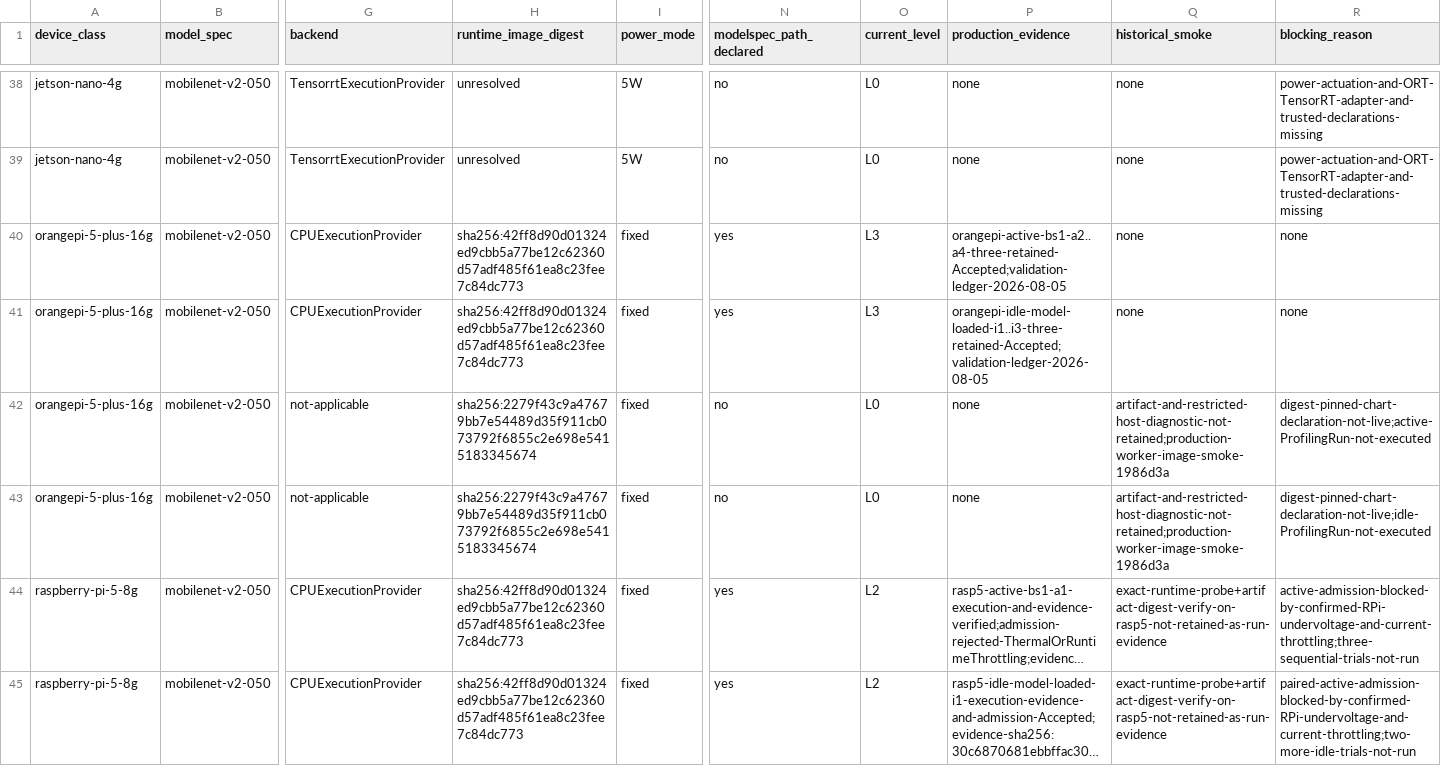
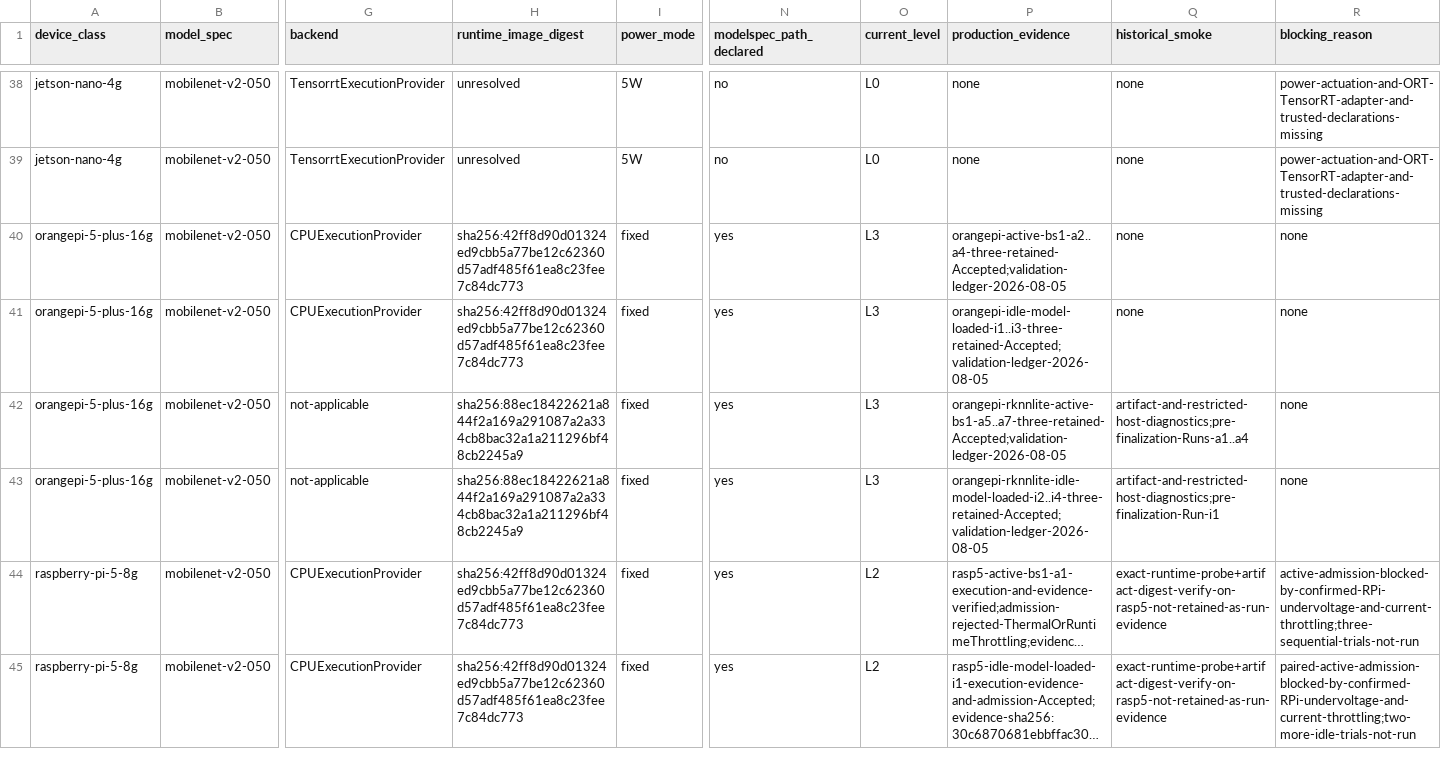
Before and after one commit to lab-paper-code/chill, a CSV file: docs/design/profiling/foundations/runtime-execution/05-support-matrix.csv, drawn as a sheet; only a part is shown, gaps mark what is left out; long unchanged cells end in …; the diff names each change by its address in the sheet, - before the commit and + after, or states it on an @@ line.

Commit message:
docs: promote Orange Pi RKNNLite to L3

```diff
--- a/docs/design/profiling/foundations/runtime-execution/05-support-matrix.csv
+++ b/docs/design/profiling/foundations/runtime-execution/05-support-matrix.csv
-H42:H43 (runtime_image_digest): sha256:2279f43c9a47679bb7e54489d35f911cb073792f6855c2e698e5415183345674
+H42:H43 (runtime_image_digest): sha256:88ec18422621a844f2a169a291087a2a334cb8bac32a1a211296bf48cb2245a9
-N42:N43 (modelspec_path_declared): no
+N42:N43 (modelspec_path_declared): yes
-O42:O43 (current_level): L0
+O42:O43 (current_level): L3
-P42 (production_evidence): none
+P42 (production_evidence): orangepi-rknnlite-active-bs1-a5..a7-three-retained-Accepted;validation-ledger-2026-08-05
-Q42 (historical_smoke): artifact-and-restricted-host-diagnostic-not-retained;production-worker-image-smoke-1986d3a
+Q42 (historical_smoke): artifact-and-restricted-host-diagnostics;pre-finalization-Runs-a1..a4
-R42 (blocking_reason): digest-pinned-chart-declaration-not-live;active-ProfilingRun-not-executed
+R42 (blocking_reason): none
-P43 (production_evidence): none
+P43 (production_evidence): orangepi-rknnlite-idle-model-loaded-i2..i4-three-retained-Accepted;validation-ledger-2026-08-05
-Q43 (historical_smoke): artifact-and-restricted-host-diagnostic-not-retained;production-worker-image-smoke-1986d3a
+Q43 (historical_smoke): artifact-and-restricted-host-diagnostics;pre-finalization-Run-i1
-R43 (blocking_reason): digest-pinned-chart-declaration-not-live;idle-ProfilingRun-not-executed
+R43 (blocking_reason): none
```
Also changed, not shown: 2 other files.
